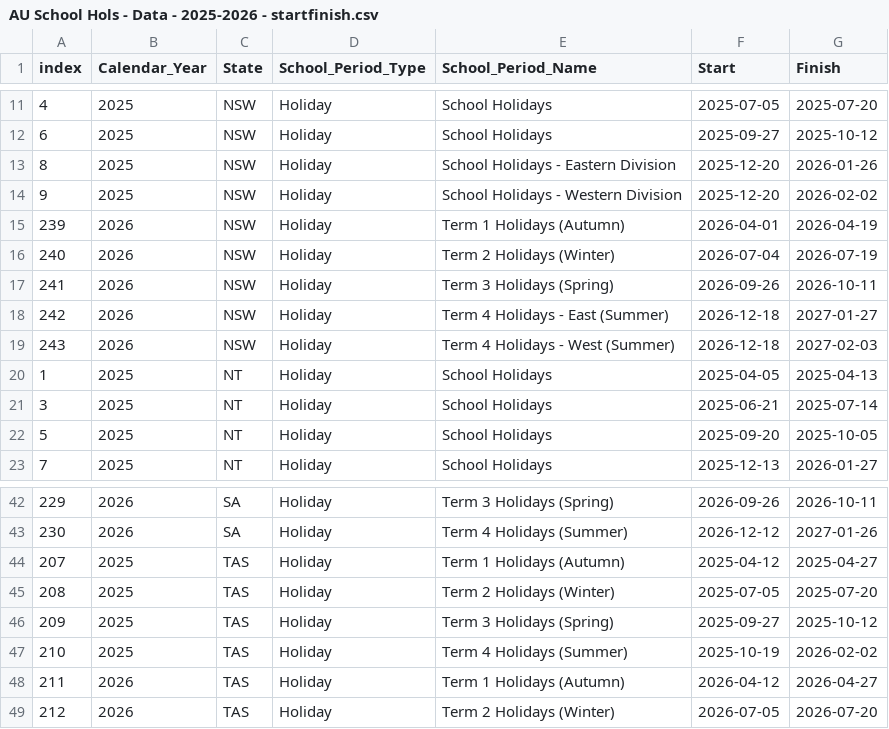
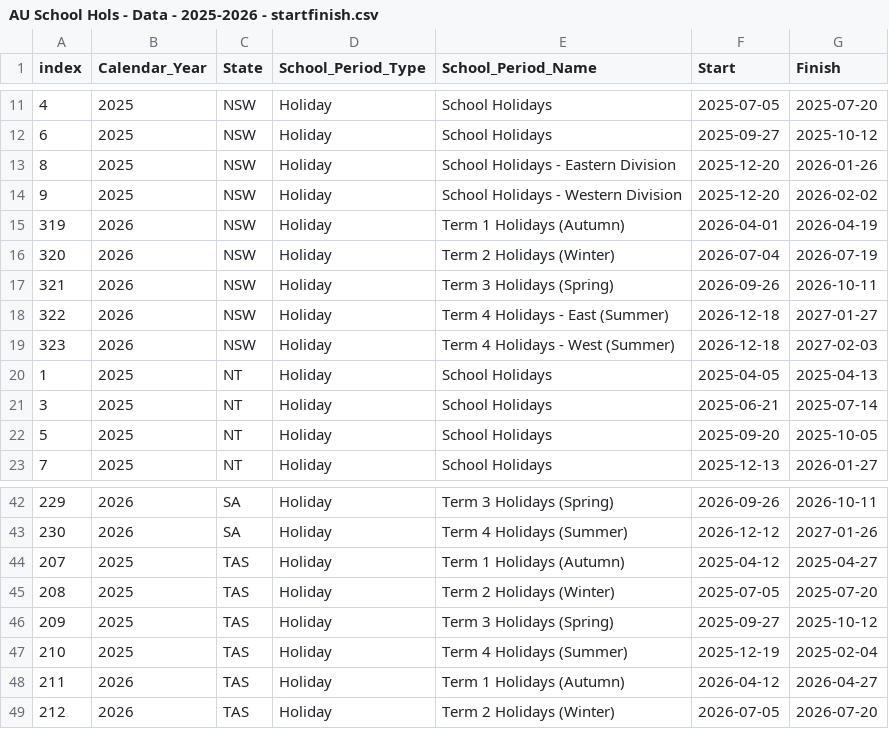
Before and after one commit to Kyle-Ross/au-school-holiday-scraper, a CSV file: AU School Hols - Data - 2025-2026 - startfinish.csv, drawn as a sheet; only a part is shown, gaps mark what is left out.

```diff
--- a/AU School Hols - Data - 2025-2026 - startfinish.csv
+++ b/AU School Hols - Data - 2025-2026 - startfinish.csv
@@ -14,7 +14,7 @@ index,Calendar_Year,State,School_Period_Type,School_Period_Name,Start,Finish
 9,2025,NSW,Holiday,School Holidays - Western Division,2025-12-20,2026-02-02
-239,2026,NSW,Holiday,Term 1 Holidays (Autumn),2026-04-01,2026-04-19
-240,2026,NSW,Holiday,Term 2 Holidays (Winter),2026-07-04,2026-07-19
-241,2026,NSW,Holiday,Term 3 Holidays (Spring),2026-09-26,2026-10-11
-242,2026,NSW,Holiday,Term 4 Holidays - East (Summer),2026-12-18,2027-01-27
-243,2026,NSW,Holiday,Term 4 Holidays - West (Summer),2026-12-18,2027-02-03
+319,2026,NSW,Holiday,Term 1 Holidays (Autumn),2026-04-01,2026-04-19
+320,2026,NSW,Holiday,Term 2 Holidays (Winter),2026-07-04,2026-07-19
+321,2026,NSW,Holiday,Term 3 Holidays (Spring),2026-09-26,2026-10-11
+322,2026,NSW,Holiday,Term 4 Holidays - East (Summer),2026-12-18,2027-01-27
+323,2026,NSW,Holiday,Term 4 Holidays - West (Summer),2026-12-18,2027-02-03
 1,2025,NT,Holiday,School Holidays,2025-04-05,2025-04-13
@@ -46,3 +46,3 @@ index,Calendar_Year,State,School_Period_Type,School_Period_Name,Start,Finish
 209,2025,TAS,Holiday,Term 3 Holidays (Spring),2025-09-27,2025-10-12
-210,2025,TAS,Holiday,Term 4 Holidays (Summer),2025-10-19,2026-02-02
+210,2025,TAS,Holiday,Term 4 Holidays (Summer),2025-12-19,2025-02-04
 211,2026,TAS,Holiday,Term 1 Holidays (Autumn),2026-04-12,2026-04-27
```
Also changed, not shown: AU School Hols - Data - 2025-2026 - binarydayrows.csv, AU School Hols - Data - 2025-2026 - dayrows.csv.
